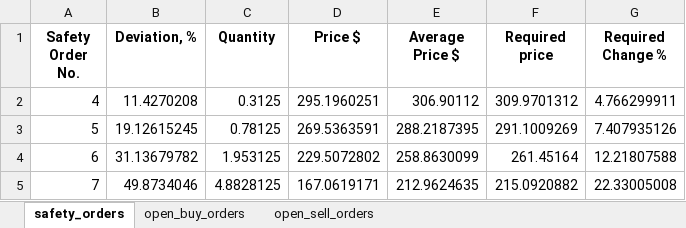
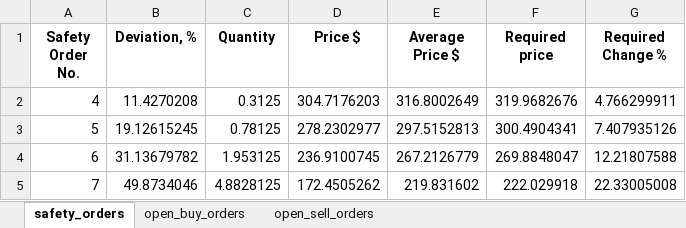
Before and after one commit to RoryGlenn/DCA_Bot, an Excel workbook: src/kraken_files/excel_files/AAVEUSD.xlsx, sheet safety_orders, drawn as a sheet; values as stored, in another font and other column widths than the file's, no borders; the diff names each change by its address in the sheet, - before the commit and + after, or states it on an @@ line.

```diff
--- a/src/kraken_files/excel_files/AAVEUSD.xlsx (sheet safety_orders)
+++ b/src/kraken_files/excel_files/AAVEUSD.xlsx (sheet safety_orders)
-D2 (Price $): 295.1960251
+D2 (Price $): 304.7176203
-E2 (Average Price $): 306.90112
+E2 (Average Price $): 316.8002649
-F2 (Required price): 309.9701312
+F2 (Required price): 319.9682676
-D3 (Price $): 269.5363591
+D3 (Price $): 278.2302977
-E3 (Average Price $): 288.2187395
+E3 (Average Price $): 297.5152813
-F3 (Required price): 291.1009269
+F3 (Required price): 300.4904341
-D4 (Price $): 229.5072802
+D4 (Price $): 236.9100745
-E4 (Average Price $): 258.8630099
+E4 (Average Price $): 267.2126779
-F4 (Required price): 261.45164
+F4 (Required price): 269.8848047
-D5 (Price $): 167.0619171
+D5 (Price $): 172.4505262
-E5 (Average Price $): 212.9624635
+E5 (Average Price $): 219.831602
-F5 (Required price): 215.0920882
+F5 (Required price): 222.029918
```
Also changed, not shown: sheet open_buy_orders, sheet open_sell_orders, src/kraken_files/excel_files/DASHUSD.xlsx, src/kraken_files/excel_files/FILUSD.xlsx, 36 other files.
